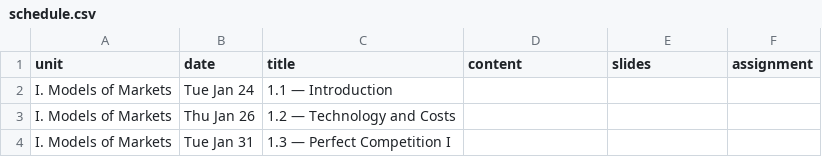
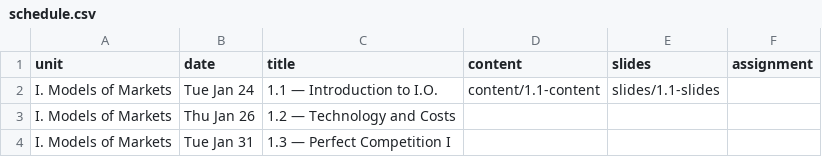
Before and after one commit to ryansafner/ioS23, a CSV file: data/schedule.csv, drawn as a sheet; only a part is shown; the diff covers the shown part only.

```diff
--- a/data/schedule.csv
+++ b/data/schedule.csv
@@ -1,3 +1,3 @@
 unit,date,title,content,slides,assignment
-I. Models of Markets,Tue Jan 24,1.1 — Introduction,,
+I. Models of Markets,Tue Jan 24,1.1 — Introduction to I.O.,content/1.1-content,slides/1.1-slides
 I. Models of Markets,Thu Jan 26,1.2 — Technology and Costs,,
```
Also changed, not shown: 6 added rows, 7 removed rows and 27 edited cells elsewhere in this file, 46 other files.
